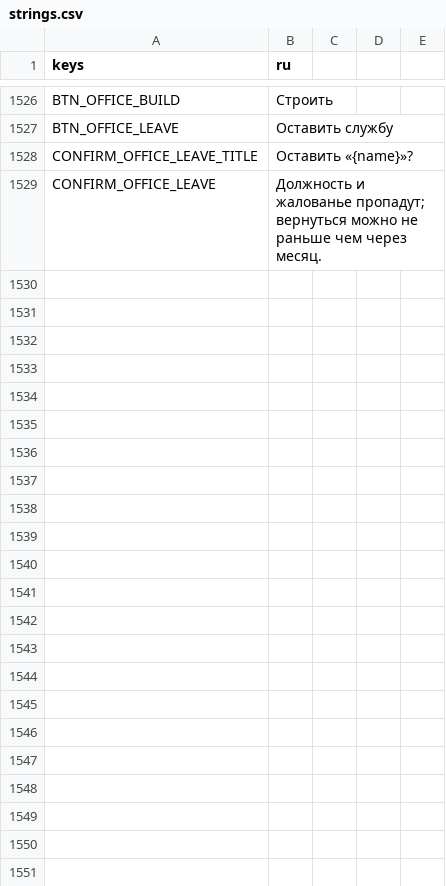
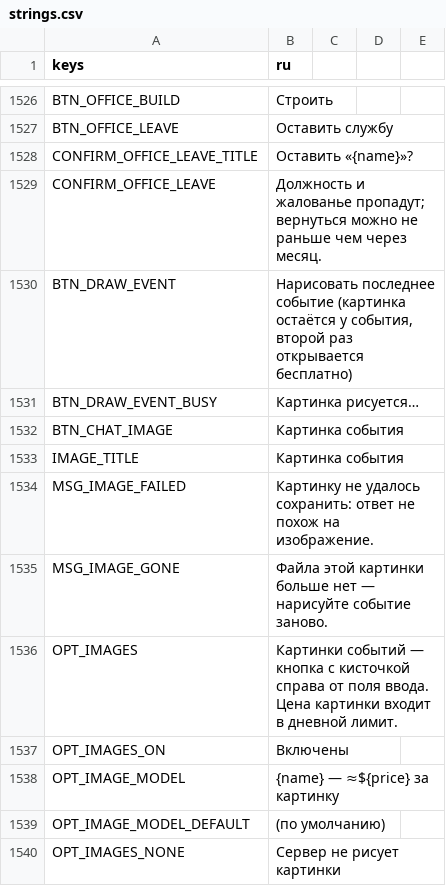
Before and after one commit to rapotekhin/dnd_llm, a CSV file: game/localization/strings.csv, drawn as a sheet; only a part is shown, gaps mark what is left out.

Commit message:
feat: картинки событий — квадрат с кисточкой справа от поля ввода рисует последнее событие через OpenRouter: малый агент пишет английский промт по ходу мастера, месту, часу, облику героя и названным людям, свой шаблон у Recraft, FLUX и Stable Diffusion (свой AUTOMATIC1111 по LLM_SERVER_A1111_URL); стиль книжной иллюстрации — image_style пакета; одна картинка на событие — файл у записи чата, «✕» закрывает, кисточка и ссылка под событием открывают снова без запроса; в настройках выключатель и модель с ценой за картинку, цена в дневном лимите; метод image.request, лимит сообщения 8 МБ (протокол 0.71.0) (v0.7.35)
Коммит сделан с помощью ИИ-агента

```diff
--- a/game/localization/strings.csv
+++ b/game/localization/strings.csv
@@ -1533 +1533,12 @@ CONFIRM_OFFICE_LEAVE_TITLE,Оставить «{name}»?
 CONFIRM_OFFICE_LEAVE,Должность и жалованье пропадут; вернуться можно не раньше чем через месяц.
+BTN_DRAW_EVENT,"Нарисовать последнее событие (картинка остаётся у события, второй раз открывается бесплатно)"
+BTN_DRAW_EVENT_BUSY,Картинка рисуется…
+BTN_CHAT_IMAGE,Картинка события
+IMAGE_TITLE,Картинка события
+MSG_IMAGE_FAILED,Картинку не удалось сохранить: ответ не похож на изображение.
+MSG_IMAGE_GONE,Файла этой картинки больше нет — нарисуйте событие заново.
+OPT_IMAGES,"Картинки событий — кнопка с кисточкой справа от поля ввода. Цена картинки входит в дневной лимит."
+OPT_IMAGES_ON,Включены
+OPT_IMAGE_MODEL,{name} — ≈${price} за картинку
+OPT_IMAGE_MODEL_DEFAULT," (по умолчанию)"
+OPT_IMAGES_NONE,Сервер не рисует картинки
```
Also changed, not shown: 52 other files.
